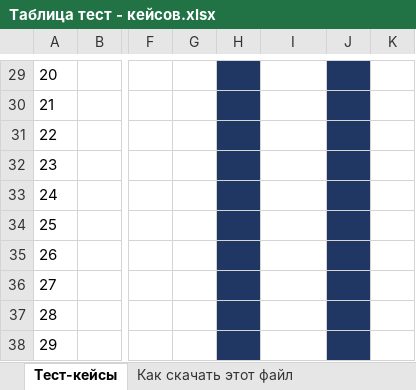
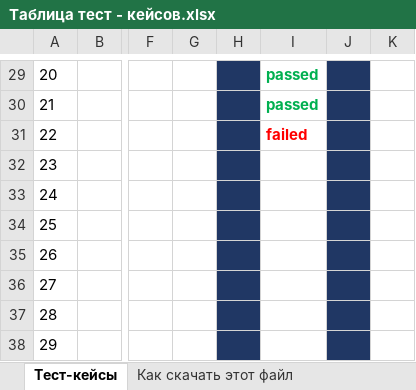
Before and after one commit to Aisuly777/Myfirst_Repository, an Excel workbook: Таблица тест - кейсов.xlsx, sheet Тест-кейсы, drawn as a sheet; only a part is shown, gaps mark what is left out; values as stored, in another font and other column widths than the file's, no borders; charts and pictures not drawn; the diff covers the shown part only; the diff names each change by its address in the sheet, - before the commit and + after, or states it on an @@ line.

```diff
--- a/Таблица тест - кейсов.xlsx (sheet Тест-кейсы)
+++ b/Таблица тест - кейсов.xlsx (sheet Тест-кейсы)
-I29:I30: (empty)
+I29:I30: passed
-I31: (empty)
+I31: failed
```
Also changed, not shown: 24 edited cells elsewhere in this sheet, charts or pictures.
